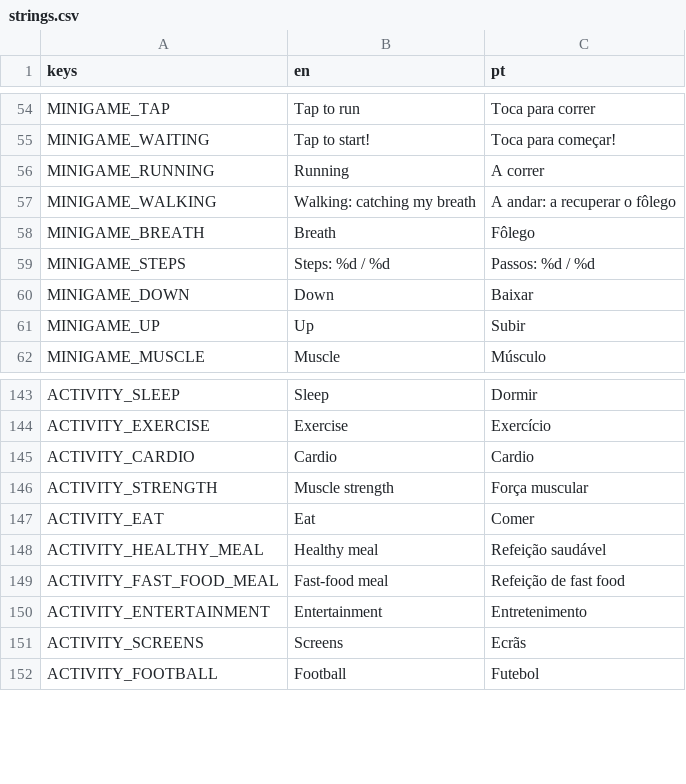
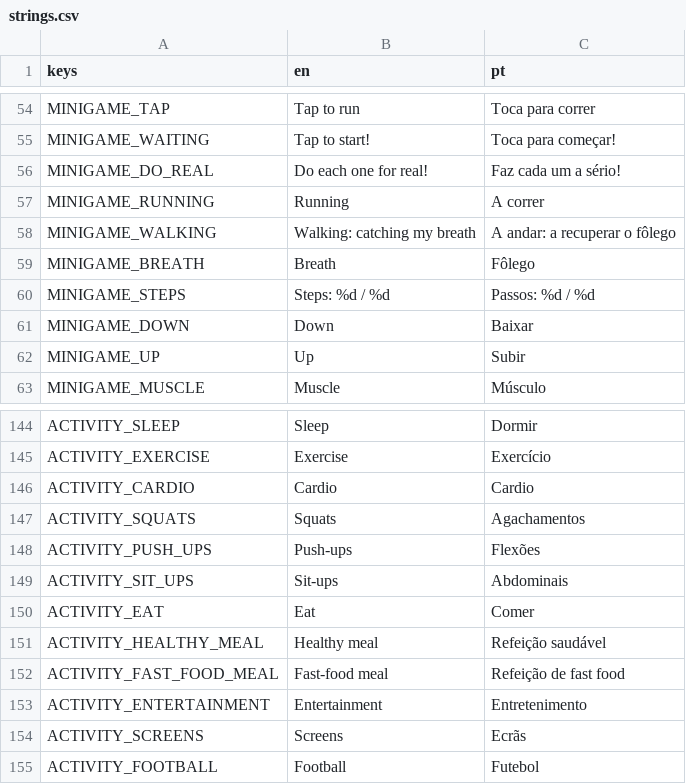
Before and after one commit to RomesQuiet/bio-streams-CMP, a CSV file: translations/strings.csv, drawn as a sheet; only a part is shown, gaps mark what is left out.

```diff
--- a/translations/strings.csv
+++ b/translations/strings.csv
@@ -57,2 +57,3 @@ MINIGAME_TAP,Tap to run,Toca para correr
 MINIGAME_WAITING,Tap to start!,Toca para começar!
+MINIGAME_DO_REAL,Do each one for real!,Faz cada um a sério!
 MINIGAME_RUNNING,Running,A correr
@@ -151,3 +152,5 @@ ACTIVITY_EXERCISE,Exercise,Exercício
 ACTIVITY_CARDIO,Cardio,Cardio
-ACTIVITY_STRENGTH,Muscle strength,Força muscular
+ACTIVITY_SQUATS,Squats,Agachamentos
+ACTIVITY_PUSH_UPS,Push-ups,Flexões
+ACTIVITY_SIT_UPS,Sit-ups,Abdominais
 ACTIVITY_EAT,Eat,Comer
```
Also changed, not shown: 12 other files.
